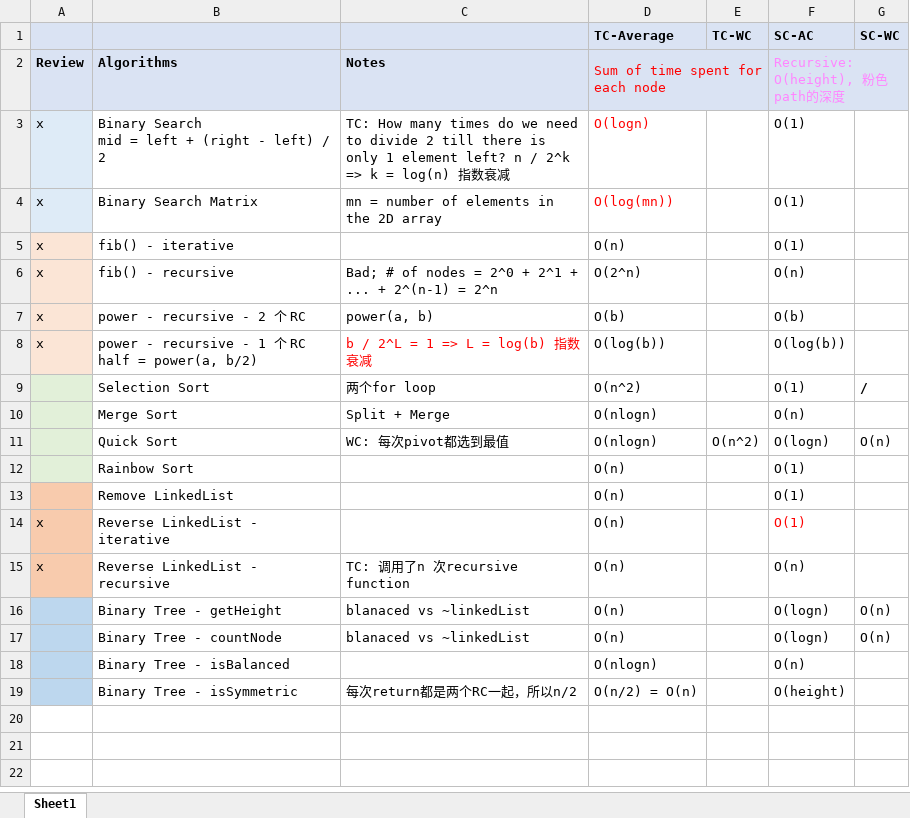
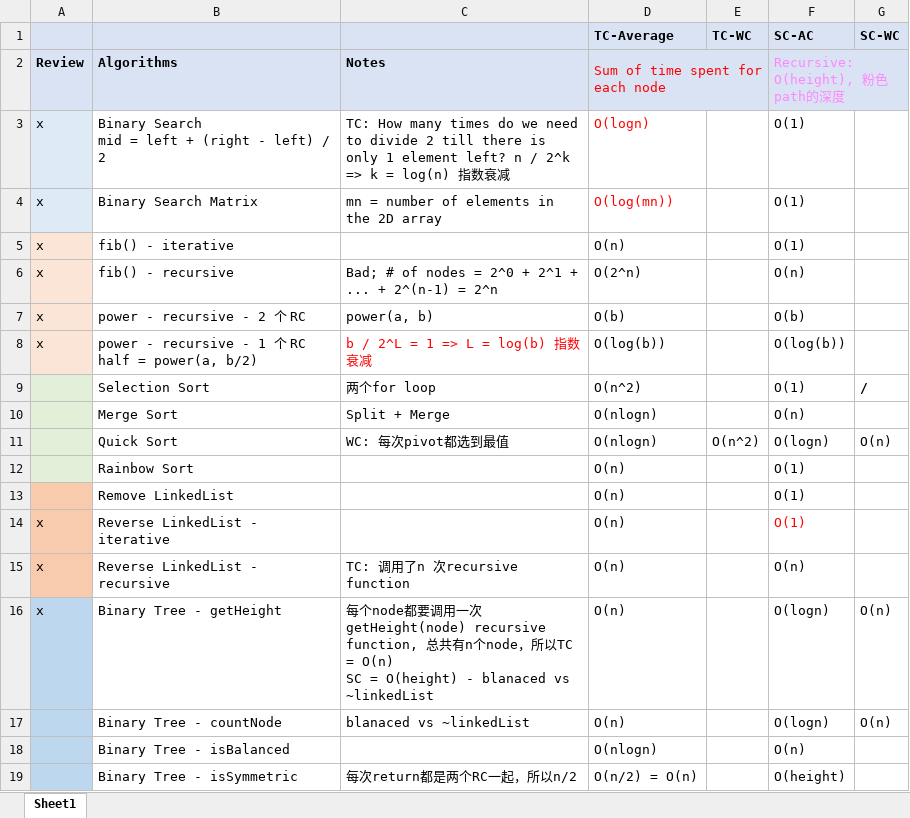
Before and after one commit to annsway/data-structures-n-algorithms, an Excel workbook: TC&SC.xlsx, sheet Sheet1, drawn as a sheet; values as stored, in another font and other column widths than the file's, no borders; ↵ is a line break in a cell; the diff names each change by its address in the sheet, - before the commit and + after, or states it on an @@ line.

```diff
--- a/TC&SC.xlsx (sheet Sheet1)
+++ b/TC&SC.xlsx (sheet Sheet1)
-A16: (empty)
+A16: x
-C16: blanaced vs…
+C16: 每个node都要调用一次getHeight(node) recursive function, 总共有n个node，所以TC = O(n) ↵ SC = O(height) - blanaced vs…
```
Also changed, not shown: 4 other files.
